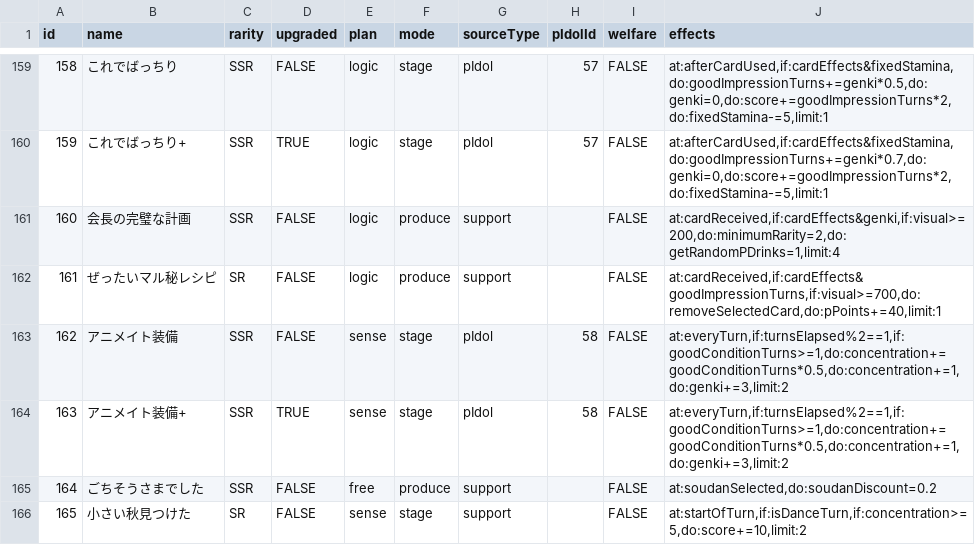
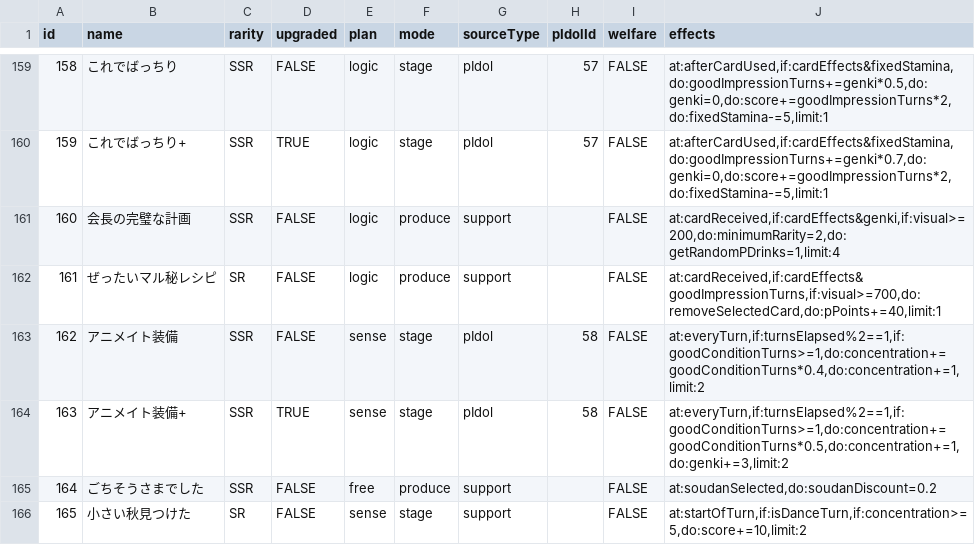
Before and after one commit to surisuririsu/gakumas-data, a CSV file: csv/p_items.csv, drawn as a sheet; only a part is shown, gaps mark what is left out.

Commit message:
Update items from animate collab gacha

```diff
--- a/csv/p_items.csv
+++ b/csv/p_items.csv
@@ -162,3 +162,3 @@ id,name,rarity,upgraded,plan,mode,sourceType,pIdolId,welfare,effects
 161,ぜったいマル秘レシピ,SR,FALSE,logic,produce,support,,FALSE,"at:cardReceived,if:cardEffects&goodImpressionTurns,if:visual>=700,do:removeSelectedCard,do:pPoints+=40,limit:1"
-162,アニメイト装備,SSR,FALSE,sense,stage,pIdol,58,FALSE,"at:everyTurn,if:turnsElapsed%2==1,if:goodConditionTurns>=1,do:concentration+=goodConditionTurns*0.5,do:concentration+=1,do:genki+=3,limit:2"
+162,アニメイト装備,SSR,FALSE,sense,stage,pIdol,58,FALSE,"at:everyTurn,if:turnsElapsed%2==1,if:goodConditionTurns>=1,do:concentration+=goodConditionTurns*0.4,do:concentration+=1,limit:2"
 163,アニメイト装備+,SSR,TRUE,sense,stage,pIdol,58,FALSE,"at:everyTurn,if:turnsElapsed%2==1,if:goodConditionTurns>=1,do:concentration+=goodConditionTurns*0.5,do:concentration+=1,do:genki+=3,limit:2"
```
Also changed, not shown: csv/skill_cards.csv, 15 other files.
